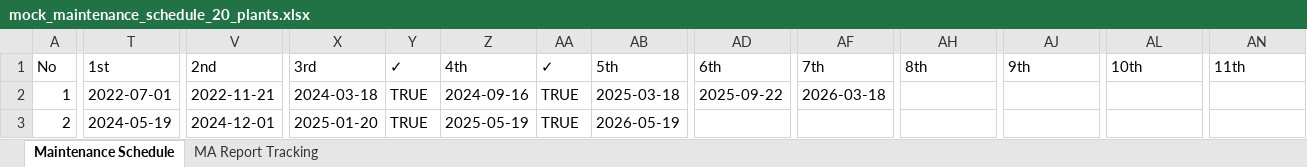
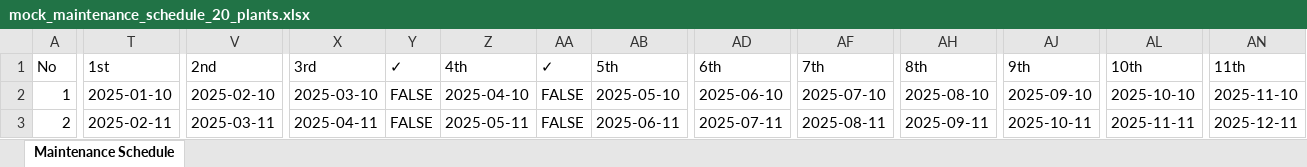
Before and after one commit to s6610886126-lab/solar-maintenance-system, an Excel workbook: mock_maintenance_schedule_20_plants.xlsx, sheet Maintenance Schedule, drawn as a sheet; only a part is shown, gaps mark what is left out; values as stored, in another font and other column widths than the file's, no cell formats; the diff covers the shown part only; the diff names each change by its address in the sheet, - before the commit and + after, or states it on an @@ line.

Commit message:
Add 10-plant and 20-plant mock excel files

```diff
--- a/mock_maintenance_schedule_20_plants.xlsx (sheet Maintenance Schedule)
+++ b/mock_maintenance_schedule_20_plants.xlsx (sheet Maintenance Schedule)
-sheet tab: MA Report Tracking
-T2: 2022-07-01
+T2: 2025-01-10
-V2: 2022-11-21
+V2: 2025-02-10
-X2: 2024-03-18
+X2: 2025-03-10
-Y2:Y3: TRUE
+Y2:Y3: FALSE
-Z2: 2024-09-16
+Z2: 2025-04-10
-AA2:AA3: TRUE
+AA2:AA3: FALSE
-AB2: 2025-03-18
+AB2: 2025-05-10
-AD2: 2025-09-22
+AD2: 2025-06-10
-AF2: 2026-03-18
+AF2: 2025-07-10
-AH2: (empty)
+AH2: 2025-08-10
-AJ2: (empty)
+AJ2: 2025-09-10
-AL2: (empty)
+AL2: 2025-10-10
-AN2: (empty)
+AN2: 2025-11-10
-T3: 2024-05-19
+T3: 2025-02-11
-V3: 2024-12-01
+V3: 2025-03-11
-X3: 2025-01-20
+X3: 2025-04-11
-Z3: 2025-05-19
+Z3: 2025-05-11
-AB3: 2026-05-19
+AB3: 2025-06-11
-AD3: (empty)
+AD3: 2025-07-11
-AF3: (empty)
+AF3: 2025-08-11
-AH3: (empty)
+AH3: 2025-09-11
-AJ3: (empty)
+AJ3: 2025-10-11
-AL3: (empty)
+AL3: 2025-11-11
-AN3: (empty)
+AN3: 2025-12-11
```
Also changed, not shown: 483 edited cells elsewhere in this sheet, cell formats, public/mock_maintenance_schedule_20_plants.xlsx, 4 other files.
